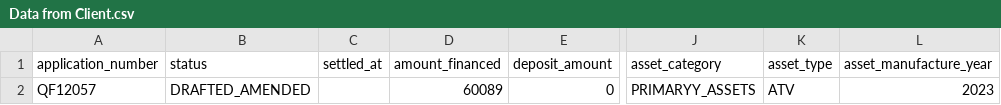
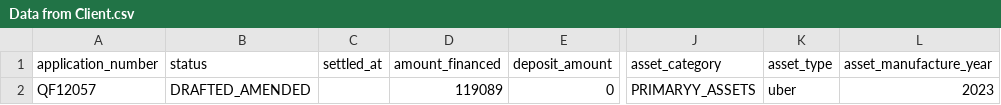
Before and after one commit to kapilojha8/Rule-Engine, a CSV file: data/Data from Client.csv, drawn as a sheet; only a part is shown, gaps mark what is left out; the diff names each change by its address in the sheet, - before the commit and + after, or states it on an @@ line.

```diff
--- a/data/Data from Client.csv
+++ b/data/Data from Client.csv
-D2 (amount_financed): 60089
+D2 (amount_financed): 119089
-K2 (asset_type): ATV
+K2 (asset_type): uber
```
Also changed, not shown: 3 other files.
